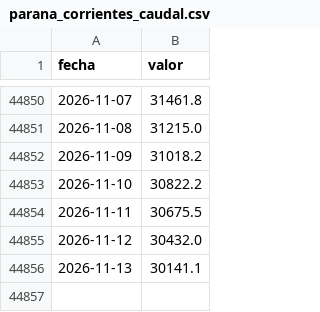
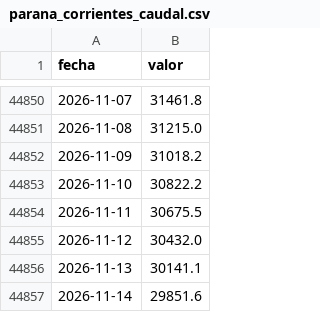
Before and after one commit to elfrancho/rios, a CSV file: datos_ina/parana_corrientes_caudal.csv, drawn as a sheet; only a part is shown, gaps mark what is left out; the diff names each change by its address in the sheet, - before the commit and + after, or states it on an @@ line.

```diff
--- a/datos_ina/parana_corrientes_caudal.csv
+++ b/datos_ina/parana_corrientes_caudal.csv
+row 44857: 2026-11-14 | 29851.6
```
Also changed, not shown: datos_ina/iguazu_andresito_caudal.csv, datos_ina/parana_santa_fe_caudal.csv.
